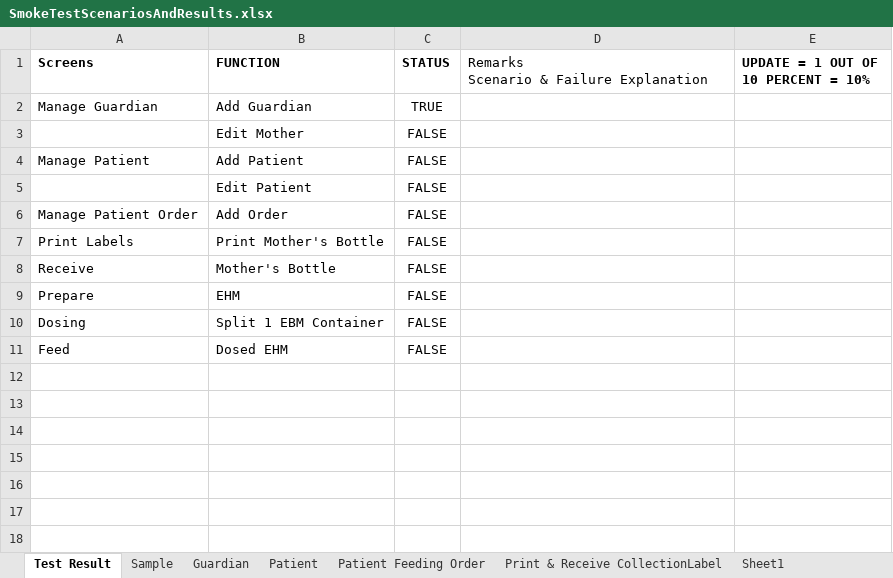
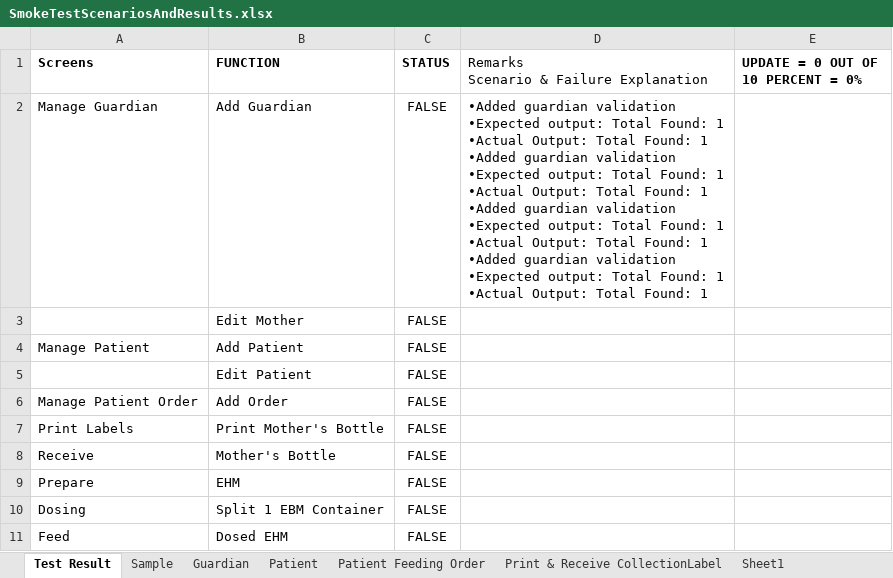
Before and after one commit to TMS-Technical-Specialist/TMNP-Smoke-Testing-Automation, an Excel workbook: Assets/Excel/SmokeTestScenariosAndResults.xlsx, sheet Test Result, drawn as a sheet; values as stored, in another font and other column widths than the file's, no borders; conditional formats not drawn; ↵ is a line break in a cell; the diff names each change by its address in the sheet, - before the commit and + after, or states it on an @@ line.

```diff
--- a/Assets/Excel/SmokeTestScenariosAndResults.xlsx (sheet Test Result)
+++ b/Assets/Excel/SmokeTestScenariosAndResults.xlsx (sheet Test Result)
-E1: UPDATE = 1 OUT OF 10 PERCENT = 10%
+E1: UPDATE = 0 OUT OF 10 PERCENT = 0%
-C2 (STATUS): TRUE
+C2 (STATUS): FALSE
-D2: (empty)
+D2: •Added guardian validation ↵ •Expected output: Total Found: 1 ↵ •Actual Output: Total Found: 1 ↵ •Added guardian validation ↵ •Expected output: Total Found: 1 ↵ •Actual Output: Total Found: 1 ↵ •Added guardian validation ↵ •Expected output: Total Found: 1 ↵ •Actual Output: Total Found: 1 ↵ •Added guardian validation ↵ •Expected output: Total Found: 1 ↵ •Actual Output: Total Found: 1
```
Also changed, not shown: 3 other files.
